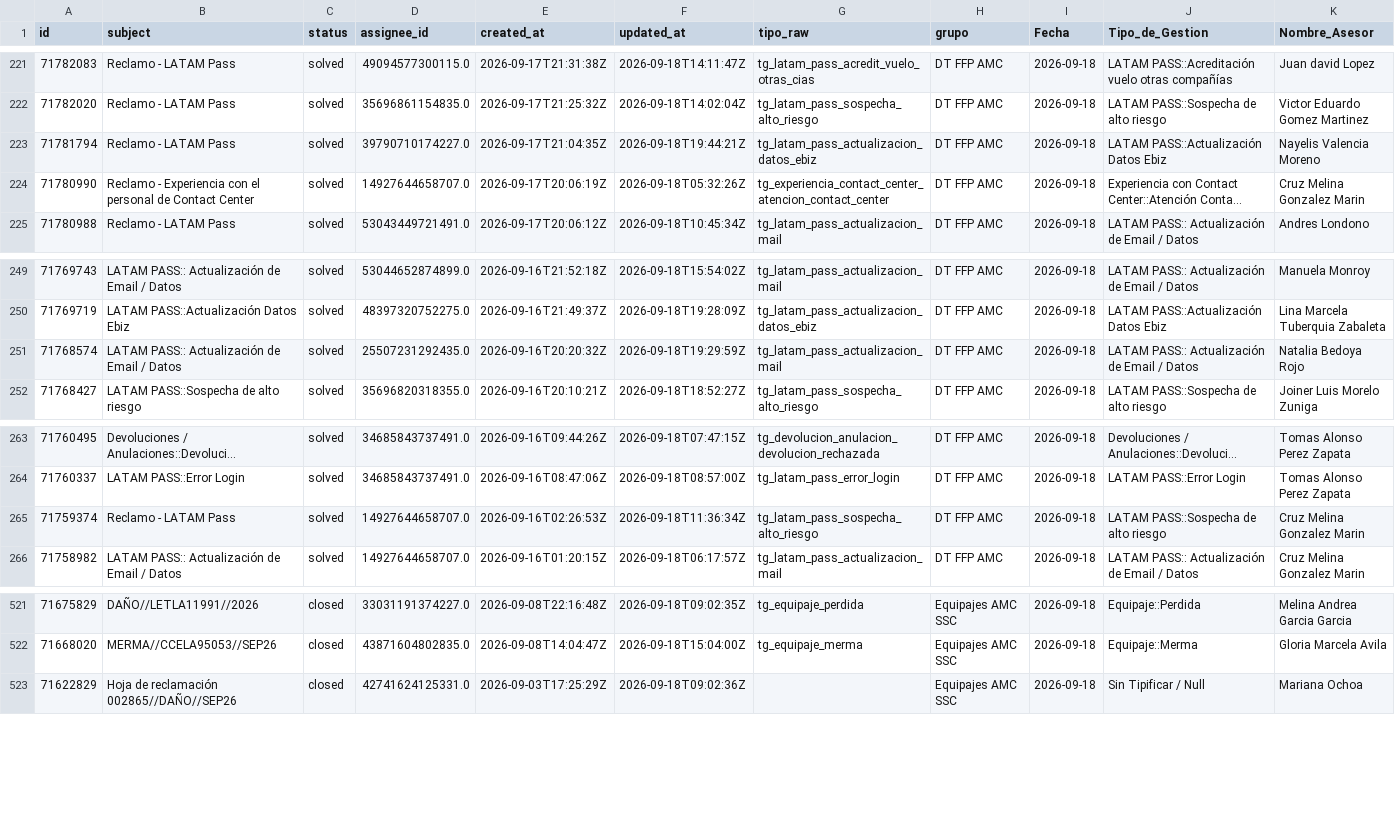
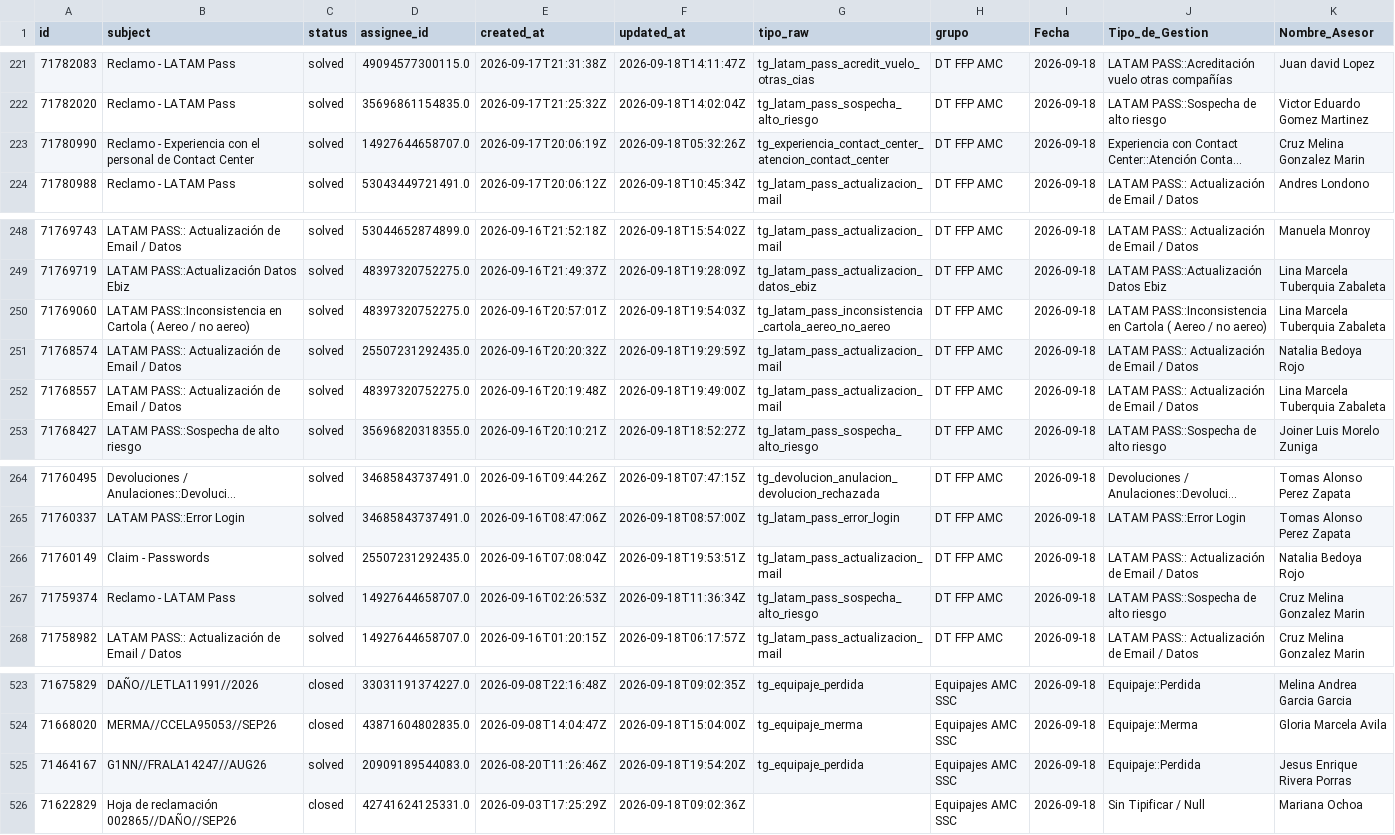
Before and after one commit to carlosmurilloealmacontact/presencia-genesys, a CSV file: data/zendesk/productividad_hoy_en_vivo.csv, drawn as a sheet; only a part is shown, gaps mark what is left out; long unchanged cells end in …; removed rows and columns are numbered as before the commit, all else as after; rows hold the shown columns only; the diff names each change by its address in the sheet, - before the commit and + after, or states it on an @@ line.

Commit message:
Auto-sync Zendesk/Salesforce [2026-09-18 14:54]

```diff
--- a/data/zendesk/productividad_hoy_en_vivo.csv
+++ b/data/zendesk/productividad_hoy_en_vivo.csv
-row 223: 71781794 | Reclamo - LATAM Pass | solved | 39790710174227.0 | 2026-09-17T21:04:35Z | 2026-09-18T19:44:21Z | tg_latam_pass_actualizacion_datos_ebiz | DT FFP AMC | 2026-09-18 | LATAM PASS::Actualización Datos Ebiz | Nayelis Valencia Moreno
+row 250: 71769060 | LATAM PASS::Inconsistencia en Cartola ( Aereo / no aereo) | solved | 48397320752275.0 | 2026-09-16T20:57:01Z | 2026-09-18T19:54:03Z | tg_latam_pass_inconsistencia_cartola_aereo_no_aereo | DT FFP AMC | 2026-09-18 | LATAM PASS::Inconsistencia en Cartola ( Aereo / no aereo) | Lina Marcela Tuberquia Zabaleta
+row 252: 71768557 | LATAM PASS:: Actualización de Email / Datos | solved | 48397320752275.0 | 2026-09-16T20:19:48Z | 2026-09-18T19:49:00Z | tg_latam_pass_actualizacion_mail | DT FFP AMC | 2026-09-18 | LATAM PASS:: Actualización de Email / Datos | Lina Marcela Tuberquia Zabaleta
+row 266: 71760149 | Claim - Passwords | solved | 25507231292435.0 | 2026-09-16T07:08:04Z | 2026-09-18T19:53:51Z | tg_latam_pass_actualizacion_mail | DT FFP AMC | 2026-09-18 | LATAM PASS:: Actualización de Email / Datos | Natalia Bedoya Rojo
+row 525: 71464167 | G1NN//FRALA14247//AUG26 | solved | 20909189544083.0 | 2026-08-20T11:26:46Z | 2026-09-18T19:54:20Z | tg_equipaje_perdida | Equipajes AMC SSC | 2026-09-18 | Equipaje::Perdida | Jesus Enrique Rivera Porras
```
Also changed, not shown: 2 other files.
